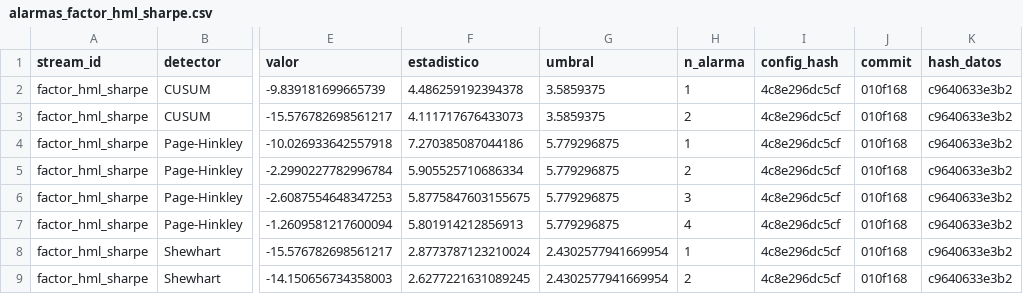
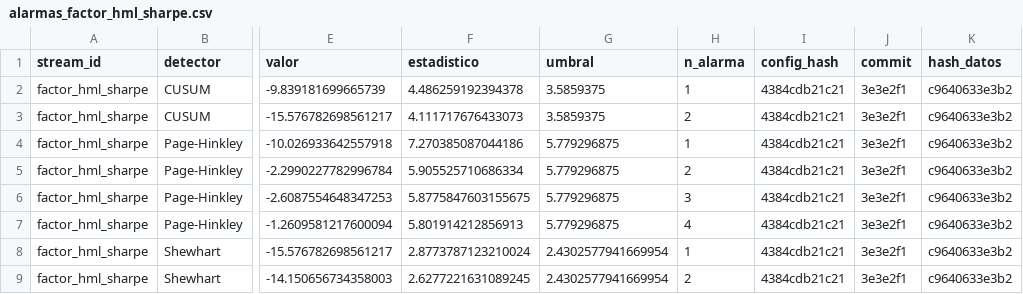
Before and after one commit to nihalhk-dev/signal-watch, a CSV file: outputs/tables/alarmas_factor_hml_sharpe.csv, drawn as a sheet; only a part is shown, gaps mark what is left out; the diff names each change by its address in the sheet, - before the commit and + after, or states it on an @@ line.

Commit message:
Resultados rama real: calibracion, alarmas 1991-2026 y retardo sobre ruido real de HML

```diff
--- a/outputs/tables/alarmas_factor_hml_sharpe.csv
+++ b/outputs/tables/alarmas_factor_hml_sharpe.csv
-I2:I9 (config_hash): 4c8e296dc5cf
+I2:I9 (config_hash): 4384cdb21c21
-J2:J9 (commit): 010f168
+J2:J9 (commit): 3e3e2f1
```
Also changed, not shown: outputs/tables/calibracion_factor_hml_sharpe.csv, 1 other file.
